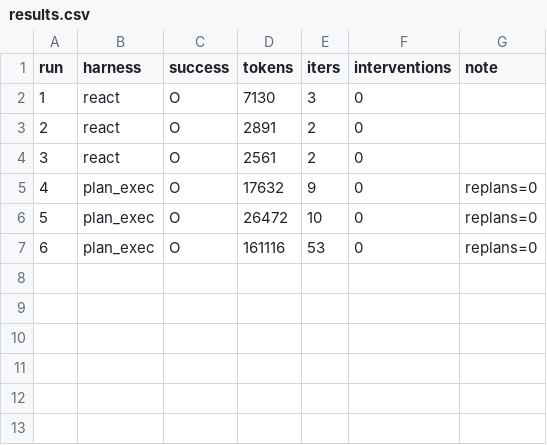
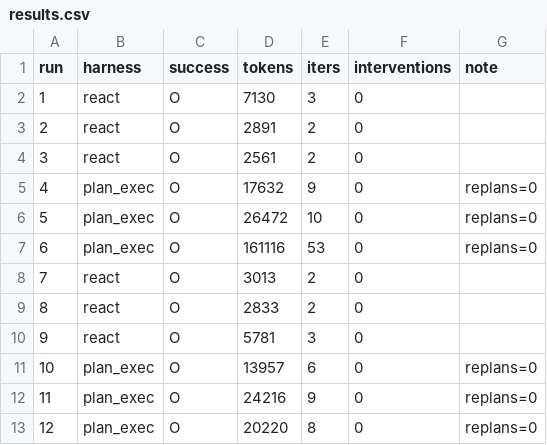
Before and after one commit to Q00/ai-agent-engineering-101, a CSV file: submissions/25620027/week-02/results.csv, drawn as a sheet; the diff names each change by its address in the sheet, - before the commit and + after, or states it on an @@ line.

Commit message:
docs: record capped-plan experiment and final report

```diff
--- a/submissions/25620027/week-02/results.csv
+++ b/submissions/25620027/week-02/results.csv
+row 8: 7 | react | O | 3013 | 2 | 0
+row 9: 8 | react | O | 2833 | 2 | 0
+row 10: 9 | react | O | 5781 | 3 | 0
+row 11: 10 | plan_exec | O | 13957 | 6 | 0 | replans=0
+row 12: 11 | plan_exec | O | 24216 | 9 | 0 | replans=0
+row 13: 12 | plan_exec | O | 20220 | 8 | 0 | replans=0
```
Also changed, not shown: 9 other files.
